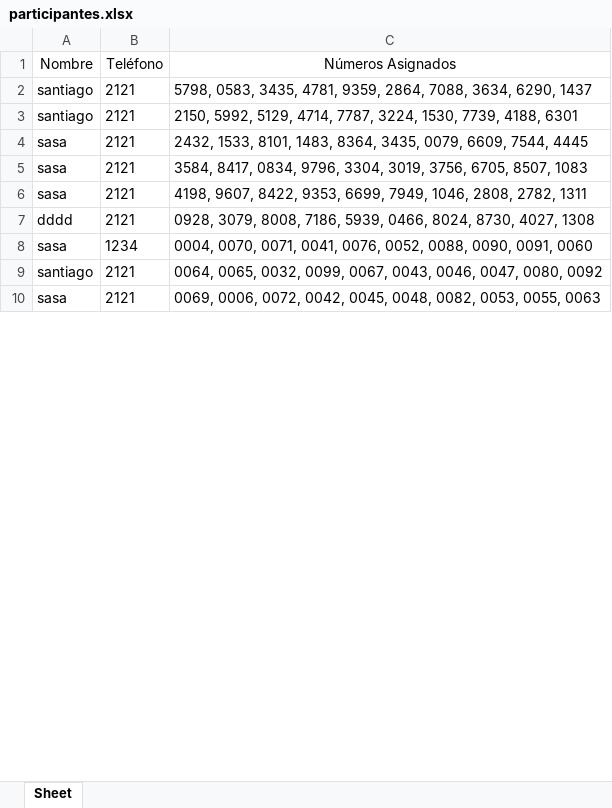
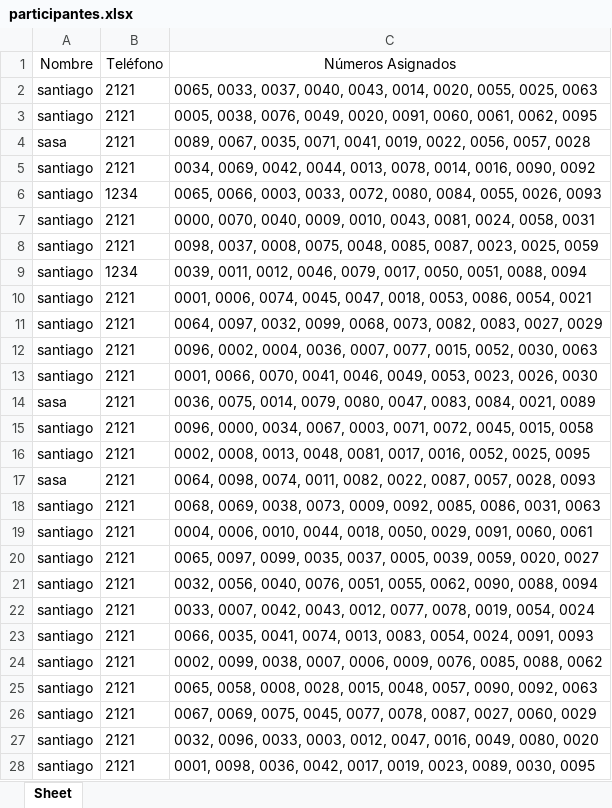
Before and after one commit to santiagoante/RIFABMR, an Excel workbook: participantes.xlsx, sheet Sheet, drawn as a sheet; only a part is shown; values as stored, in another font and other column widths than the file's, no borders; removed rows and columns are numbered as before the commit, all else as after; the diff covers the shown part only; the diff names each change by its address in the sheet, - before the commit and + after, or states it on an @@ line.

```diff
--- a/participantes.xlsx (sheet Sheet)
+++ b/participantes.xlsx (sheet Sheet)
-C2 (Números Asignados): 5798, 0583, 3435, 4781, 9359, 2864, 7088, 3634, 6290, 1437
+C2 (Números Asignados): 0065, 0033, 0037, 0040, 0043, 0014, 0020, 0055, 0025, 0063
-C3 (Números Asignados): 2150, 5992, 5129, 4714, 7787, 3224, 1530, 7739, 4188, 6301
+C3 (Números Asignados): 0005, 0038, 0076, 0049, 0020, 0091, 0060, 0061, 0062, 0095
-C4 (Números Asignados): 2432, 1533, 8101, 1483, 8364, 3435, 0079, 6609, 7544, 4445
+C4 (Números Asignados): 0089, 0067, 0035, 0071, 0041, 0019, 0022, 0056, 0057, 0028
+row 5: santiago | 2121 | 0034, 0069, 0042, 0044, 0013, 0078, 0014, 0016, 0090, 0092
+row 6: santiago | 1234 | 0065, 0066, 0003, 0033, 0072, 0080, 0084, 0055, 0026, 0093
+row 7: santiago | 2121 | 0000, 0070, 0040, 0009, 0010, 0043, 0081, 0024, 0058, 0031
+row 8: santiago | 2121 | 0098, 0037, 0008, 0075, 0048, 0085, 0087, 0023, 0025, 0059
+row 9: santiago | 1234 | 0039, 0011, 0012, 0046, 0079, 0017, 0050, 0051, 0088, 0094
+row 10: santiago | 2121 | 0001, 0006, 0074, 0045, 0047, 0018, 0053, 0086, 0054, 0021
+row 11: santiago | 2121 | 0064, 0097, 0032, 0099, 0068, 0073, 0082, 0083, 0027, 0029
+row 12: santiago | 2121 | 0096, 0002, 0004, 0036, 0007, 0077, 0015, 0052, 0030, 0063
+row 13: santiago | 2121 | 0001, 0066, 0070, 0041, 0046, 0049, 0053, 0023, 0026, 0030
-C14 (Números Asignados): 3584, 8417, 0834, 9796, 3304, 3019, 3756, 6705, 8507, 1083
+C14 (Números Asignados): 0036, 0075, 0014, 0079, 0080, 0047, 0083, 0084, 0021, 0089
+row 15: santiago | 2121 | 0096, 0000, 0034, 0067, 0003, 0071, 0072, 0045, 0015, 0058
+row 16: santiago | 2121 | 0002, 0008, 0013, 0048, 0081, 0017, 0016, 0052, 0025, 0095
-C17 (Números Asignados): 4198, 9607, 8422, 9353, 6699, 7949, 1046, 2808, 2782, 1311
+C17 (Números Asignados): 0064, 0098, 0074, 0011, 0082, 0022, 0087, 0057, 0028, 0093
-row 7: dddd | 2121 | 0928, 3079, 8008, 7186, 5939, 0466, 8024, 8730, 4027, 1308
-row 8: sasa | 1234 | 0004, 0070, 0071, 0041, 0076, 0052, 0088, 0090, 0091, 0060
-C18 (Números Asignados): 0064, 0065, 0032, 0099, 0067, 0043, 0046, 0047, 0080, 0092
+C18 (Números Asignados): 0068, 0069, 0038, 0073, 0009, 0092, 0085, 0086, 0031, 0063
+row 19: santiago | 2121 | 0004, 0006, 0010, 0044, 0018, 0050, 0029, 0091, 0060, 0061
+row 20: santiago | 2121 | 0065, 0097, 0099, 0035, 0037, 0005, 0039, 0059, 0020, 0027
-A21 (Nombre): sasa
+A21 (Nombre): santiago
-C21 (Números Asignados): 0069, 0006, 0072, 0042, 0045, 0048, 0082, 0053, 0055, 0063
+C21 (Números Asignados): 0032, 0056, 0040, 0076, 0051, 0055, 0062, 0090, 0088, 0094
+row 22: santiago | 2121 | 0033, 0007, 0042, 0043, 0012, 0077, 0078, 0019, 0054, 0024
+row 23: santiago | 2121 | 0066, 0035, 0041, 0074, 0013, 0083, 0054, 0024, 0091, 0093
+row 24: santiago | 2121 | 0002, 0099, 0038, 0007, 0006, 0009, 0076, 0085, 0088, 0062
+row 25: santiago | 2121 | 0065, 0058, 0008, 0028, 0015, 0048, 0057, 0090, 0092, 0063
+row 26: santiago | 2121 | 0067, 0069, 0075, 0045, 0077, 0078, 0087, 0027, 0060, 0029
+row 27: santiago | 2121 | 0032, 0096, 0033, 0003, 0012, 0047, 0016, 0049, 0080, 0020
+row 28: santiago | 2121 | 0001, 0098, 0036, 0042, 0017, 0019, 0023, 0089, 0030, 0095
```
Also changed, not shown: 7 added rows and 13 edited cells elsewhere in this sheet, 5 other files.
